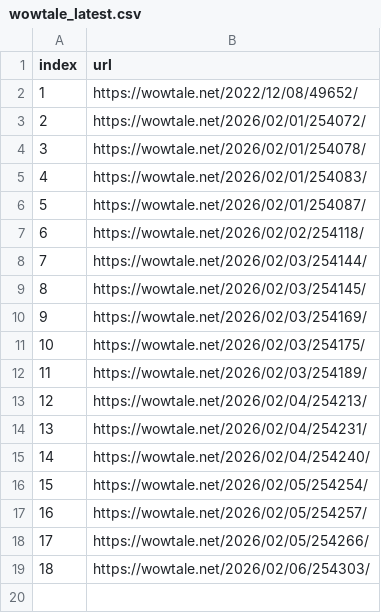
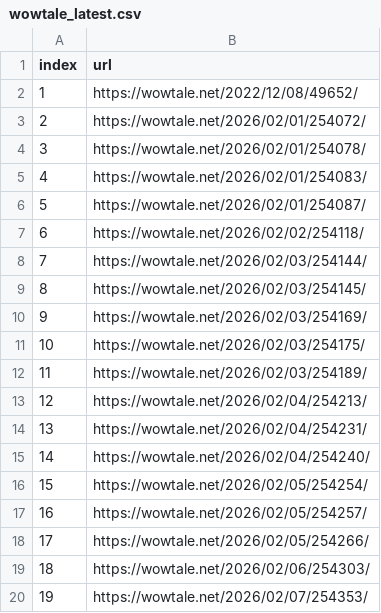
Before and after one commit to LFIntern/VC-News, a CSV file: wowtale_latest.csv, drawn as a sheet.

```diff
--- a/wowtale_latest.csv
+++ b/wowtale_latest.csv
@@ -19 +19,2 @@ index,url
 18,https://wowtale.net/2026/02/06/254303/
+19,https://wowtale.net/2026/02/07/254353/
```
Also changed, not shown: wowtale_deals.csv.
